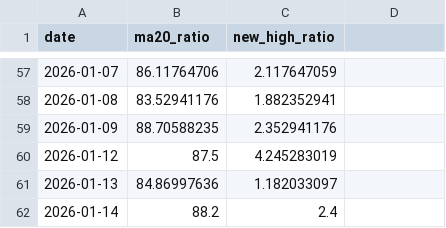
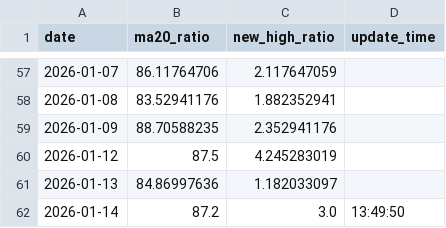
Before and after one commit to JerryZ8889/A-share, a CSV file: scan_results.csv, drawn as a sheet; only a part is shown, gaps mark what is left out; the diff names each change by its address in the sheet, - before the commit and + after, or states it on an @@ line.

Commit message:
Auto-update data: 2026-01-14 13:49

```diff
--- a/scan_results.csv
+++ b/scan_results.csv
-D1: (empty)
+D1: update_time
-B62 (ma20_ratio): 88.2
+B62 (ma20_ratio): 87.2
-C62 (new_high_ratio): 2.4
+C62 (new_high_ratio): 3.0
-D62 (update_time): (empty)
+D62 (update_time): 13:49:50
```
